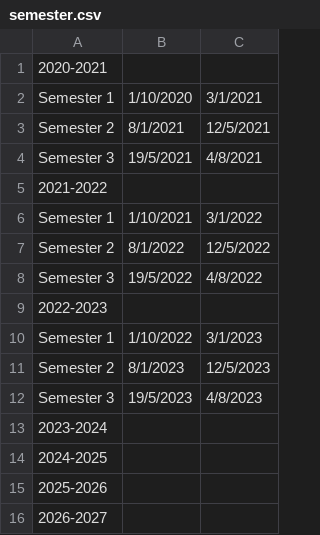
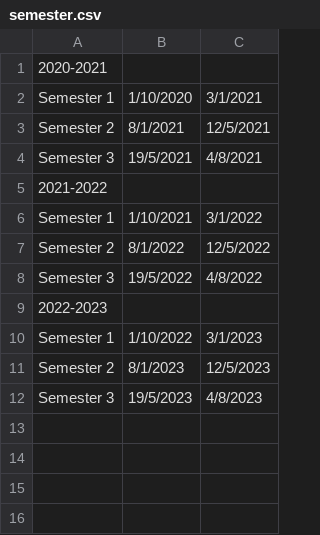
Before and after one commit to LeeHoang2710/Project_CS162-Group_5-23TT1, a CSV file: database/semester.csv, drawn as a sheet.

```diff
--- a/database/semester.csv
+++ b/database/semester.csv
@@ -12,5 +12 @@ Semester 2,8/1/2023,12/5/2023
 Semester 3,19/5/2023,4/8/2023
-2023-2024
-2024-2025
-2025-2026
-2026-2027
```
Also changed, not shown: 19 other files.
